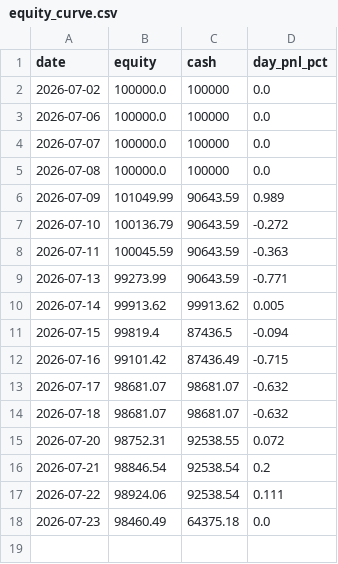
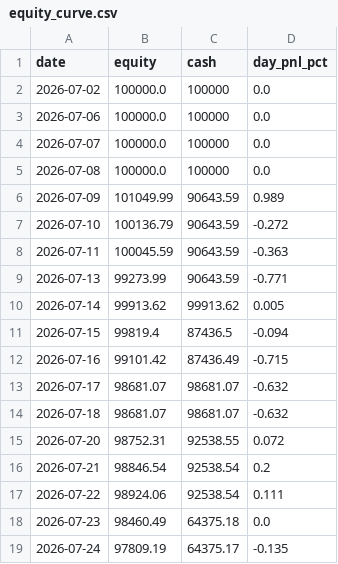
Before and after one commit to ejmacor/Claude-Trader-Experiment-, a CSV file: logs/equity_curve.csv, drawn as a sheet.

```diff
--- a/logs/equity_curve.csv
+++ b/logs/equity_curve.csv
@@ -18 +18,2 @@ date,equity,cash,day_pnl_pct
 2026-07-23,98460.49,64375.18,0.0
+2026-07-24,97809.19,64375.17,-0.135
```
